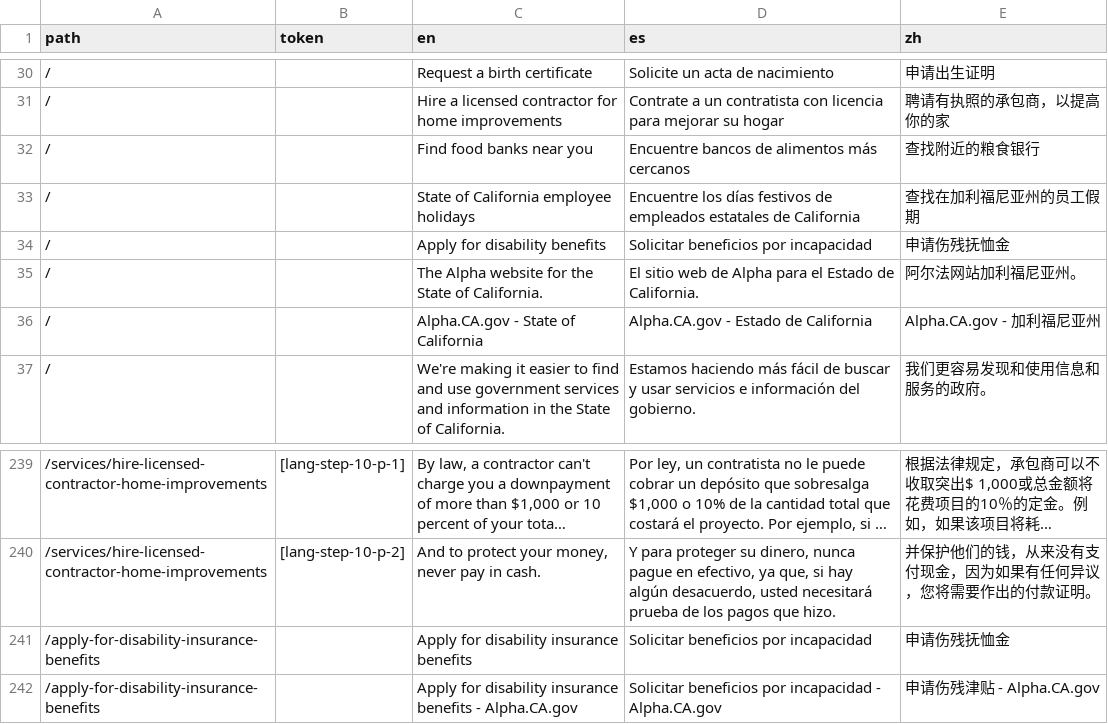
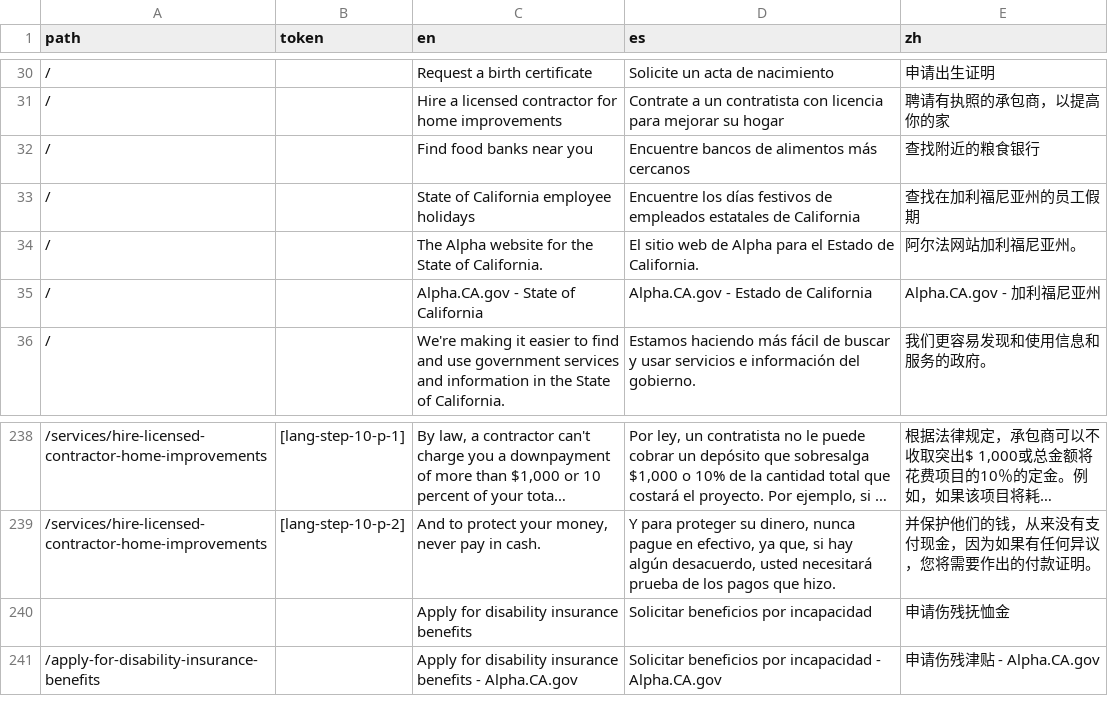
Before and after one commit to cagov/Alpha, a CSV file: src/lang-global.csv, drawn as a sheet; only a part is shown, gaps mark what is left out; long unchanged cells end in …; removed rows and columns are numbered as before the commit, all else as after; the diff names each change by its address in the sheet, - before the commit and + after, or states it on an @@ line.

Commit message:
insurance benefit title (#346)

```diff
--- a/src/lang-global.csv
+++ b/src/lang-global.csv
-row 34: / |  | Apply for disability benefits | Solicitar beneficios por incapacidad | 申请伤残抚恤金
-A240 (path): /apply-for-disability-insurance-benefits
+A240 (path): (empty)
```
Also changed, not shown: 1 other file.
